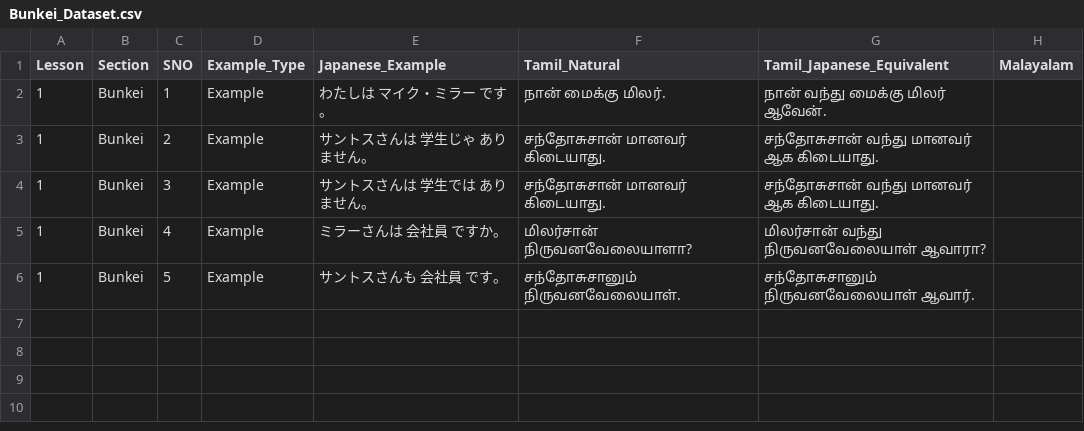
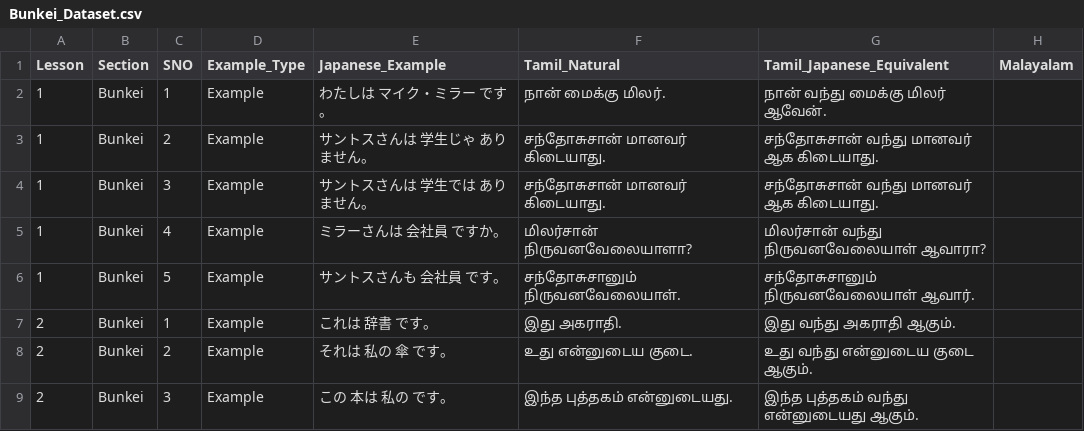
Before and after one commit to naga2hands/Learn_Japanese, a CSV file: Dataset/Bunkei_Dataset.csv, drawn as a sheet.

```diff
--- a/Dataset/Bunkei_Dataset.csv
+++ b/Dataset/Bunkei_Dataset.csv
@@ -6 +6,4 @@
 1,Bunkei,5,Example,サントスさんも　会社員　です。,சந்தோசுசானும் நிருவனவேலையாள்.,சந்தோசுசானும் நிருவனவேலையாள் ஆவார்.,
+2,Bunkei,1,Example,これは　辞書　です。,இது அகராதி.,இது வந்து அகராதி ஆகும். ,
+2,Bunkei,2,Example,それは　私の　傘　です。,உது என்னுடைய குடை. ,உது வந்து என்னுடைய குடை ஆகும். ,
+2,Bunkei,3,Example,この　本は　私の　です。,இந்த புத்தகம் என்னுடையது.,இந்த புத்தகம் வந்து என்னுடையது ஆகும். ,
```
Also changed, not shown: Dataset/Kaiwa_Dataset.csv, Dataset/Reibun_Dataset.csv, 6 other files.
